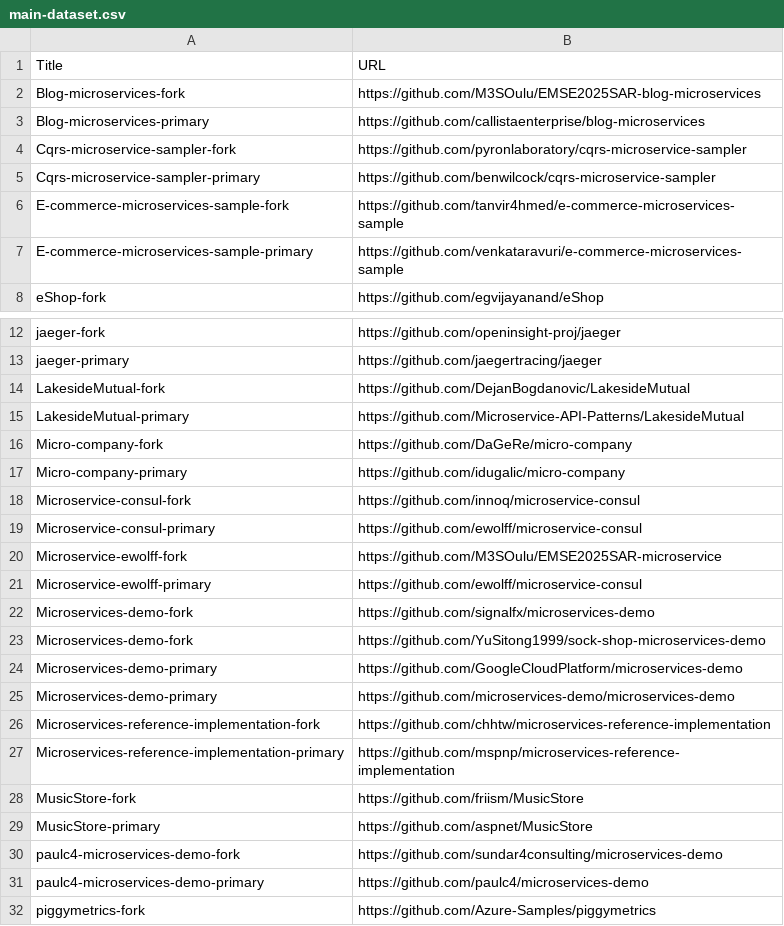
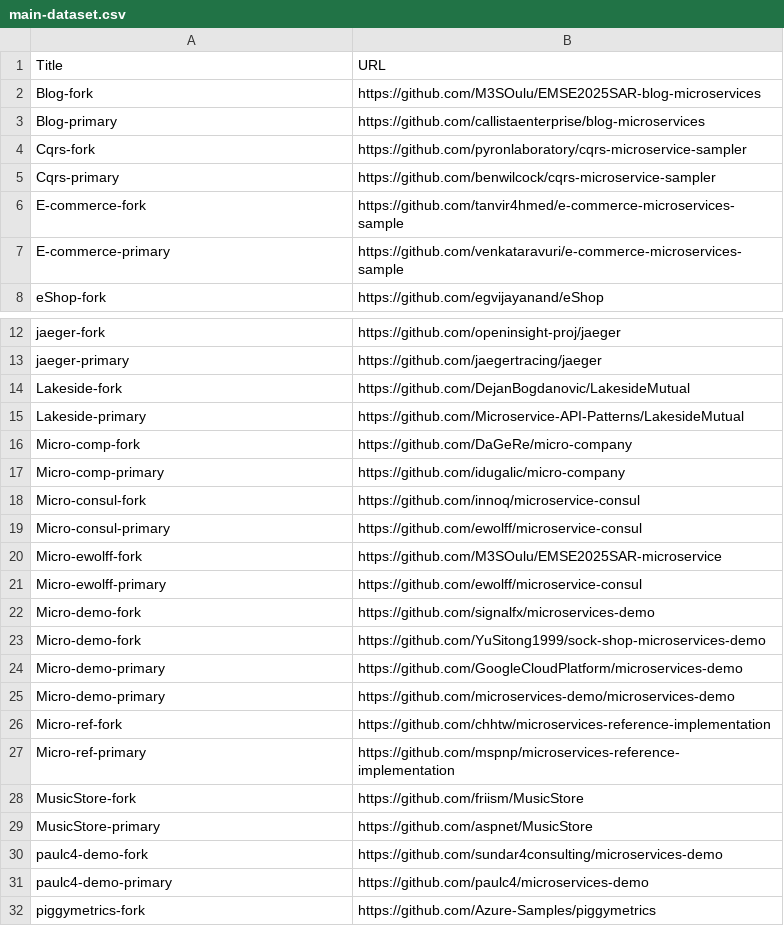
Before and after one commit to Camithilwen/Code-Cloning-Analysis, a CSV file: src/embed/data/main-dataset.csv, drawn as a sheet; only a part is shown, gaps mark what is left out; the diff covers the shown part only.

Commit message:
Updated kaggle kernel timeout to 12 hours. Updated branch hook to main. Shortened repository titles in dataset file.

```diff
--- a/src/embed/data/main-dataset.csv
+++ b/src/embed/data/main-dataset.csv
@@ -1,8 +1,8 @@
 Title,URL
-Blog-microservices-fork,https://github.com/M3SOulu/EMSE2025SAR-blog-microservices
-Blog-microservices-primary,https://github.com/callistaenterprise/blog-microservices
-Cqrs-microservice-sampler-fork,https://github.com/pyronlaboratory/cqrs-microservice-sampler
-Cqrs-microservice-sampler-primary,https://github.com/benwilcock/cqrs-microservice-sampler
-E-commerce-microservices-sample-fork,https://github.com/tanvir4hmed/e-commerce-microservices-sample
-E-commerce-microservices-sample-primary,https://github.com/venkataravuri/e-commerce-microservices-sample
+Blog-fork,https://github.com/M3SOulu/EMSE2025SAR-blog-microservices
+Blog-primary,https://github.com/callistaenterprise/blog-microservices
+Cqrs-fork,https://github.com/pyronlaboratory/cqrs-microservice-sampler
+Cqrs-primary,https://github.com/benwilcock/cqrs-microservice-sampler
+E-commerce-fork,https://github.com/tanvir4hmed/e-commerce-microservices-sample
+E-commerce-primary,https://github.com/venkataravuri/e-commerce-microservices-sample
 eShop-fork,https://github.com/egvijayanand/eShop
@@ -13,20 +13,20 @@ jaeger-fork,https://github.com/openinsight-proj/jaeger
 jaeger-primary,https://github.com/jaegertracing/jaeger
-LakesideMutual-fork,https://github.com/DejanBogdanovic/LakesideMutual
-LakesideMutual-primary,https://github.com/Microservice-API-Patterns/LakesideMutual
-Micro-company-fork,https://github.com/DaGeRe/micro-company
-Micro-company-primary,https://github.com/idugalic/micro-company
-Microservice-consul-fork,https://github.com/innoq/microservice-consul
-Microservice-consul-primary,https://github.com/ewolff/microservice-consul
-Microservice-ewolff-fork,https://github.com/M3SOulu/EMSE2025SAR-microservice
-Microservice-ewolff-primary,https://github.com/ewolff/microservice-consul
-Microservices-demo-fork,https://github.com/signalfx/microservices-demo
-Microservices-demo-fork,https://github.com/YuSitong1999/sock-shop-microservices-demo
-Microservices-demo-primary,https://github.com/GoogleCloudPlatform/microservices-demo
-Microservices-demo-primary,https://github.com/microservices-demo/microservices-demo
-Microservices-reference-implementation-fork,https://github.com/chhtw/microservices-reference-implementation
-Microservices-reference-implementation-primary,https://github.com/mspnp/microservices-reference-implementation
+Lakeside-fork,https://github.com/DejanBogdanovic/LakesideMutual
+Lakeside-primary,https://github.com/Microservice-API-Patterns/LakesideMutual
+Micro-comp-fork,https://github.com/DaGeRe/micro-company
+Micro-comp-primary,https://github.com/idugalic/micro-company
+Micro-consul-fork,https://github.com/innoq/microservice-consul
+Micro-consul-primary,https://github.com/ewolff/microservice-consul
+Micro-ewolff-fork,https://github.com/M3SOulu/EMSE2025SAR-microservice
+Micro-ewolff-primary,https://github.com/ewolff/microservice-consul
+Micro-demo-fork,https://github.com/signalfx/microservices-demo
+Micro-demo-fork,https://github.com/YuSitong1999/sock-shop-microservices-demo
+Micro-demo-primary,https://github.com/GoogleCloudPlatform/microservices-demo
+Micro-demo-primary,https://github.com/microservices-demo/microservices-demo
+Micro-ref-fork,https://github.com/chhtw/microservices-reference-implementation
+Micro-ref-primary,https://github.com/mspnp/microservices-reference-implementation
 MusicStore-fork,https://github.com/friism/MusicStore
 MusicStore-primary,https://github.com/aspnet/MusicStore
-paulc4-microservices-demo-fork,https://github.com/sundar4consulting/microservices-demo
-paulc4-microservices-demo-primary,https://github.com/paulc4/microservices-demo
+paulc4-demo-fork,https://github.com/sundar4consulting/microservices-demo
+paulc4-demo-primary,https://github.com/paulc4/microservices-demo
 piggymetrics-fork,https://github.com/Azure-Samples/piggymetrics
```
Also changed, not shown: 6 edited cells elsewhere in this file, 1 other file.
